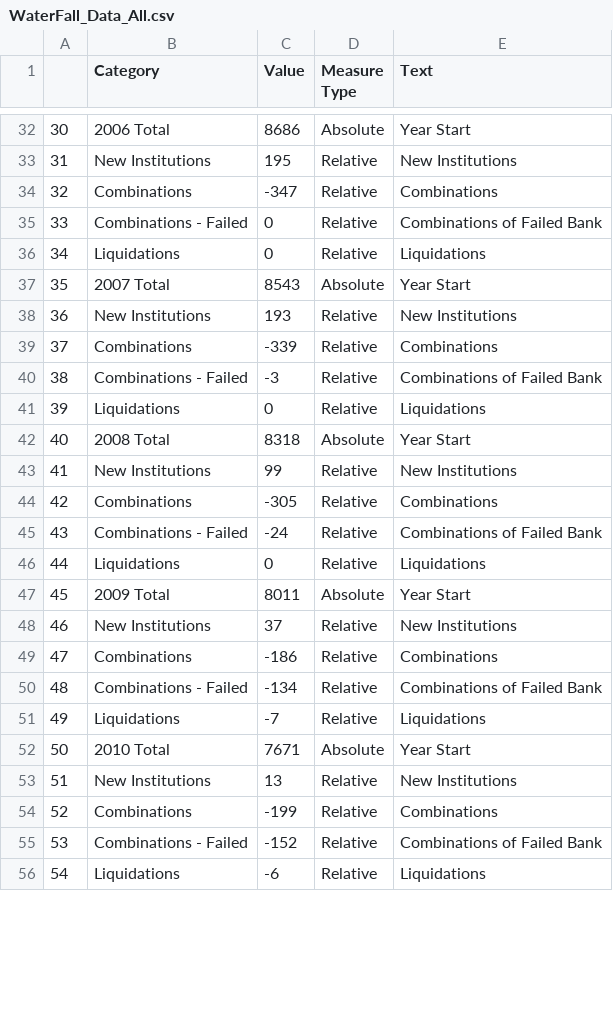
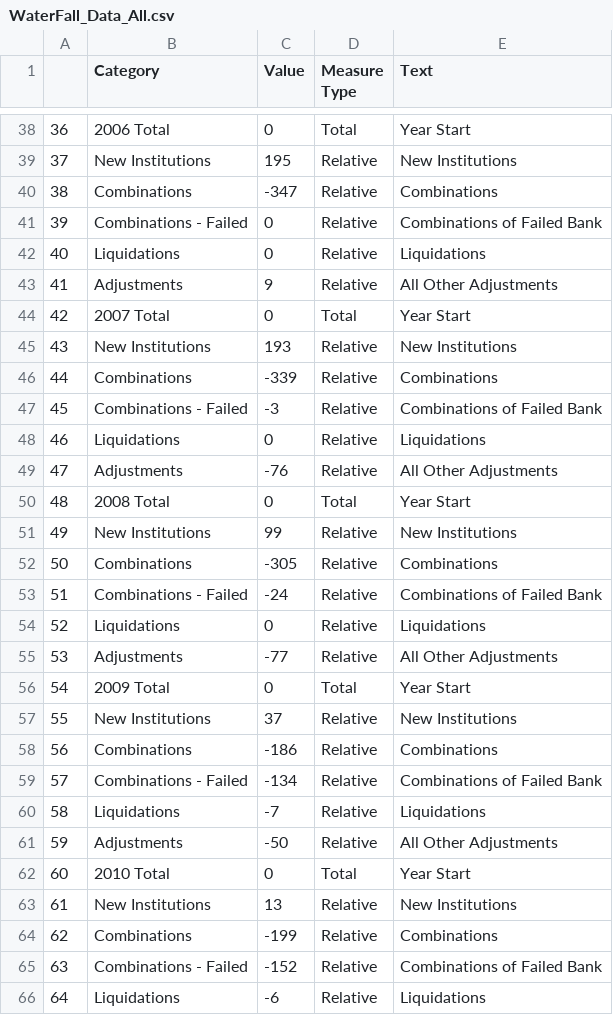
Before and after one commit to allaccountstaken/fdic_banks_eda, a CSV file: data/WaterFall_Data_All.csv, drawn as a sheet; only a part is shown, gaps mark what is left out; addresses are those after the commit; the diff covers the shown part only; the diff names each change by its address in the sheet, - before the commit and + after, or states it on an @@ line.

```diff
--- a/data/WaterFall_Data_All.csv
+++ b/data/WaterFall_Data_All.csv
@@ column A renumbered between rows 8 and 122 @@
-C38 (Value): 8686
+C38 (Value): 0
-D38 (Measure Type): Absolute
+D38 (Measure Type): Total
+row 43: 41 | Adjustments | 9 | Relative | All Other Adjustments
-C44 (Value): 8543
+C44 (Value): 0
-D44 (Measure Type): Absolute
+D44 (Measure Type): Total
+row 49: 47 | Adjustments | -76 | Relative | All Other Adjustments
-C50 (Value): 8318
+C50 (Value): 0
-D50 (Measure Type): Absolute
+D50 (Measure Type): Total
+row 55: 53 | Adjustments | -77 | Relative | All Other Adjustments
-C56 (Value): 8011
+C56 (Value): 0
-D56 (Measure Type): Absolute
+D56 (Measure Type): Total
+row 61: 59 | Adjustments | -50 | Relative | All Other Adjustments
-C62 (Value): 7671
+C62 (Value): 0
-D62 (Measure Type): Absolute
+D62 (Measure Type): Total
```
Also changed, not shown: 16 added rows, 4 removed rows and 30 edited cells elsewhere in this file, data/WaterFall_Data_Commercial.csv, data/WaterFall_Data_SavingsIns.csv, 1 other file.
